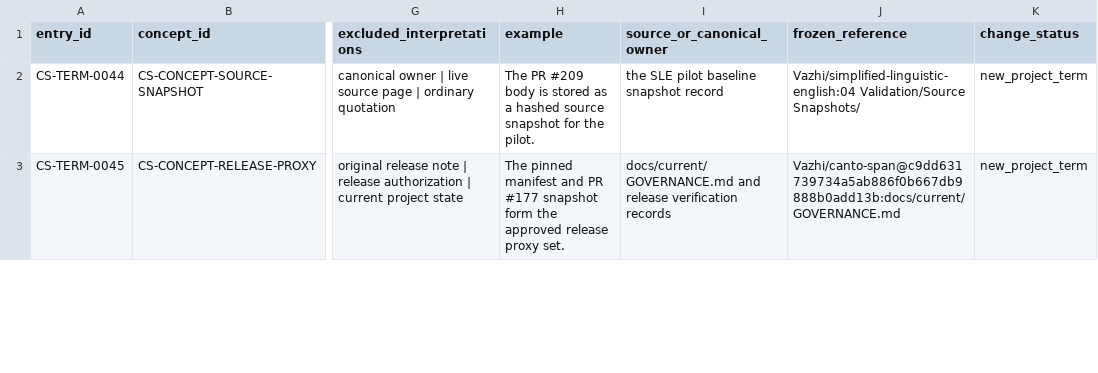
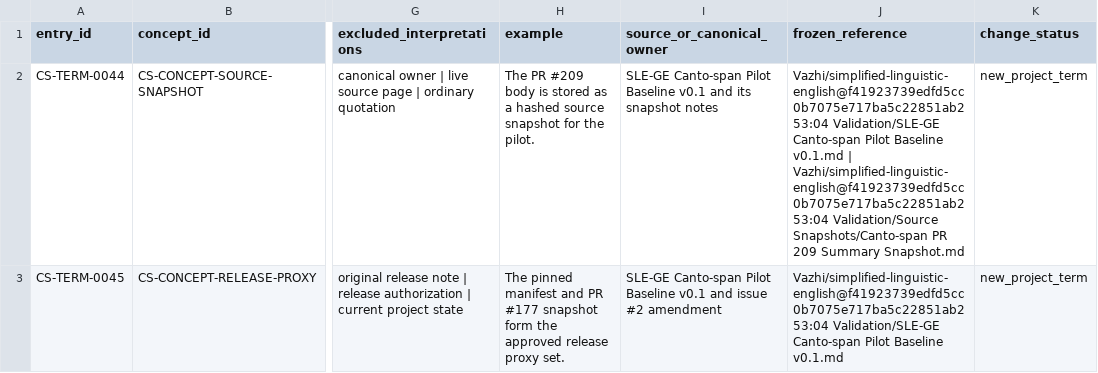
Before and after one commit to Vazhi/Ariadline, a TSV file: 06 Registers/Canto-span Termbase — Provenance and Release.tsv, drawn as a sheet; only a part is shown, gaps mark what is left out; the diff covers the shown part only; the diff names each change by its address in the sheet, - before the commit and + after, or states it on an @@ line.

Commit message:
Mirror corrected SLE ownership in TSV

```diff
--- a/06 Registers/Canto-span Termbase — Provenance and Release.tsv
+++ b/06 Registers/Canto-span Termbase — Provenance and Release.tsv
-I2 (source_or_canonical_owner): the SLE pilot baseline snapshot record
+I2 (source_or_canonical_owner): SLE-GE Canto-span Pilot Baseline v0.1 and its snapshot notes
-J2 (frozen_reference): Vazhi/simplified-linguistic-english:04 Validation/Source Snapshots/
+J2 (frozen_reference): Vazhi/simplified-linguistic-english@f41923739edfd5cc0b7075e717ba5c22851ab253:04 Validation/SLE-GE Canto-span Pilot Baseline v0.1.md | Vazhi/simplified-linguistic-english@f41923739edfd5cc0b7075e717ba5c22851ab253:04 Validation/Source Snapshots/Canto-span PR 209 Summary Snapshot.md
-I3 (source_or_canonical_owner): docs/current/GOVERNANCE.md and release verification records
+I3 (source_or_canonical_owner): SLE-GE Canto-span Pilot Baseline v0.1 and issue #2 amendment
-J3 (frozen_reference): Vazhi/canto-span@c9dd631739734a5ab886f0b667db9888b0add13b:docs/current/GOVERNANCE.md
+J3 (frozen_reference): Vazhi/simplified-linguistic-english@f41923739edfd5cc0b7075e717ba5c22851ab253:04 Validation/SLE-GE Canto-span Pilot Baseline v0.1.md
```
Also changed, not shown: 1 edited cell elsewhere in this file.
